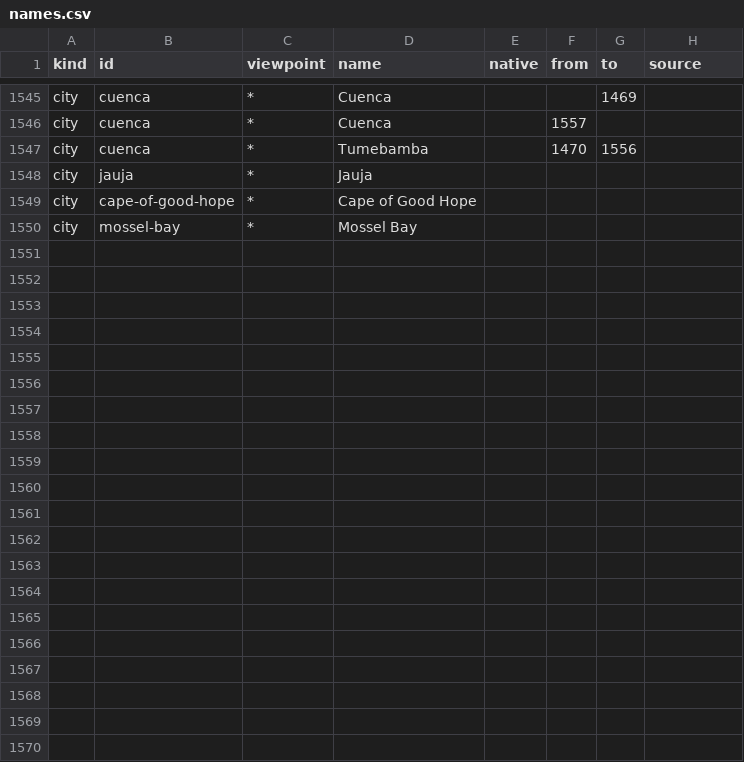
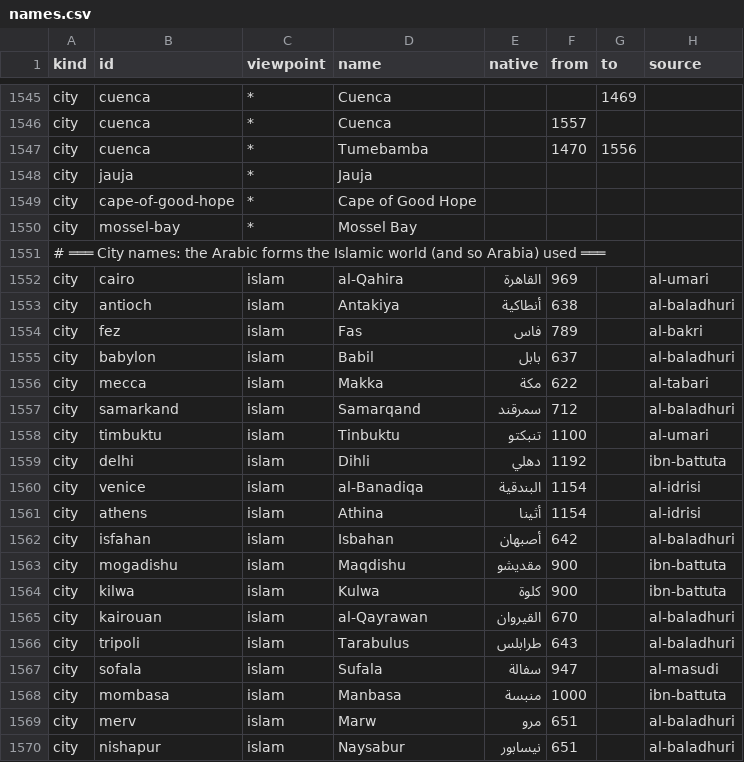
Before and after one commit to greenere/the-world-we-know, a CSV file: data/names.csv, drawn as a sheet; only a part is shown, gaps mark what is left out; the diff names each change by its address in the sheet, - before the commit and + after, or states it on an @@ line.

```diff
--- a/data/names.csv
+++ b/data/names.csv
+row 1551: # ═══ City names: the Arabic forms the Islamic world (and so Arabia) used ═══
+row 1552: city | cairo | islam | al-Qahira | القاهرة | 969 |  | al-umari
+row 1553: city | antioch | islam | Antakiya | أنطاكية | 638 |  | al-baladhuri
+row 1554: city | fez | islam | Fas | فاس | 789 |  | al-bakri
+row 1555: city | babylon | islam | Babil | بابل | 637 |  | al-baladhuri
+row 1556: city | mecca | islam | Makka | مكة | 622 |  | al-tabari
+row 1557: city | samarkand | islam | Samarqand | سمرقند | 712 |  | al-baladhuri
+row 1558: city | timbuktu | islam | Tinbuktu | تنبكتو | 1100 |  | al-umari
+row 1559: city | delhi | islam | Dihli | دهلي | 1192 |  | ibn-battuta
+row 1560: city | venice | islam | al-Banadiqa | البندقية | 1154 |  | al-idrisi
+row 1561: city | athens | islam | Athina | أثينا | 1154 |  | al-idrisi
+row 1562: city | isfahan | islam | Isbahan | أصبهان | 642 |  | al-baladhuri
+row 1563: city | mogadishu | islam | Maqdishu | مقديشو | 900 |  | ibn-battuta
+row 1564: city | kilwa | islam | Kulwa | كلوة | 900 |  | ibn-battuta
+row 1565: city | kairouan | islam | al-Qayrawan | القيروان | 670 |  | al-baladhuri
+row 1566: city | tripoli | islam | Tarabulus | طرابلس | 643 |  | al-baladhuri
+row 1567: city | sofala | islam | Sufala | سفالة | 947 |  | al-masudi
+row 1568: city | mombasa | islam | Manbasa | منبسة | 1000 |  | ibn-battuta
+row 1569: city | merv | islam | Marw | مرو | 651 |  | al-baladhuri
+row 1570: city | nishapur | islam | Naysabur | نيسابور | 651 |  | al-baladhuri
```
Also changed, not shown: data/knowledge.csv, data/sources.csv, 5 other files.
